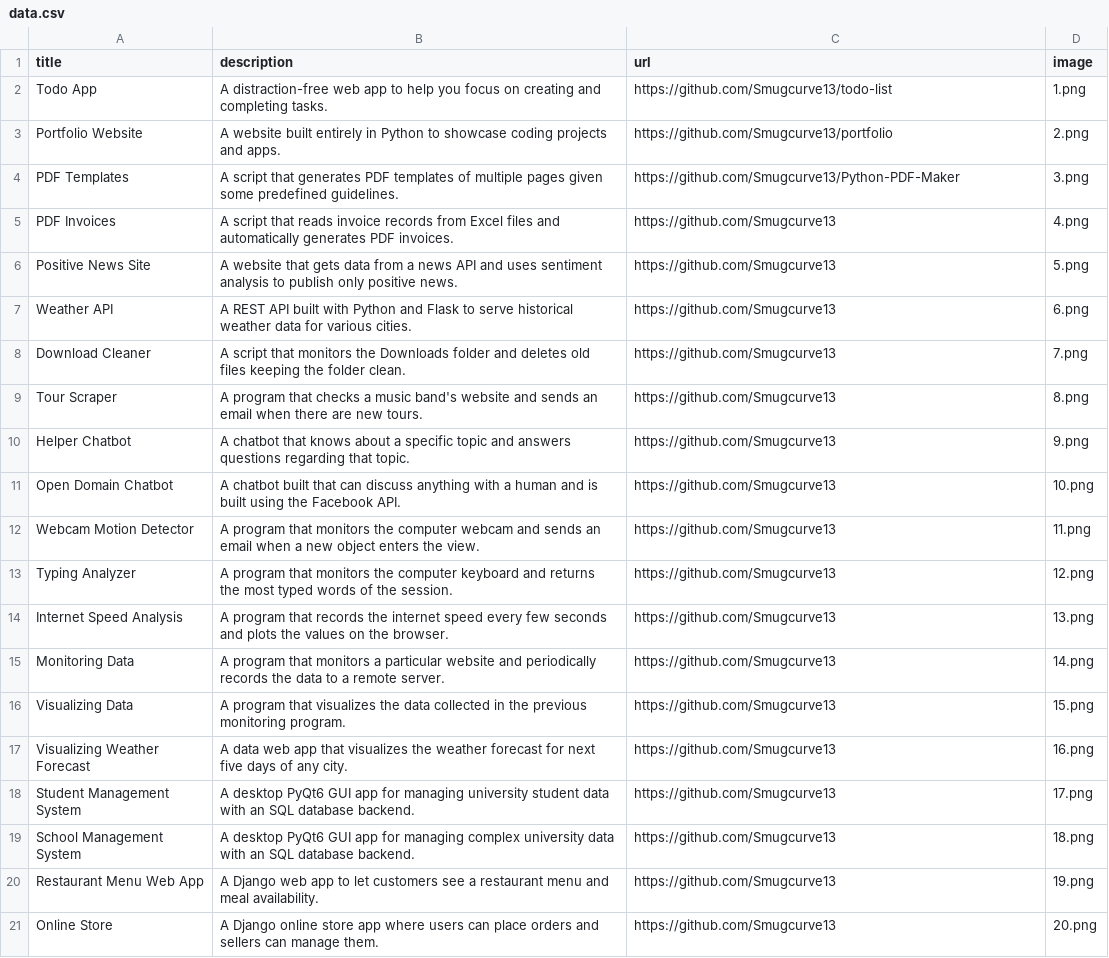
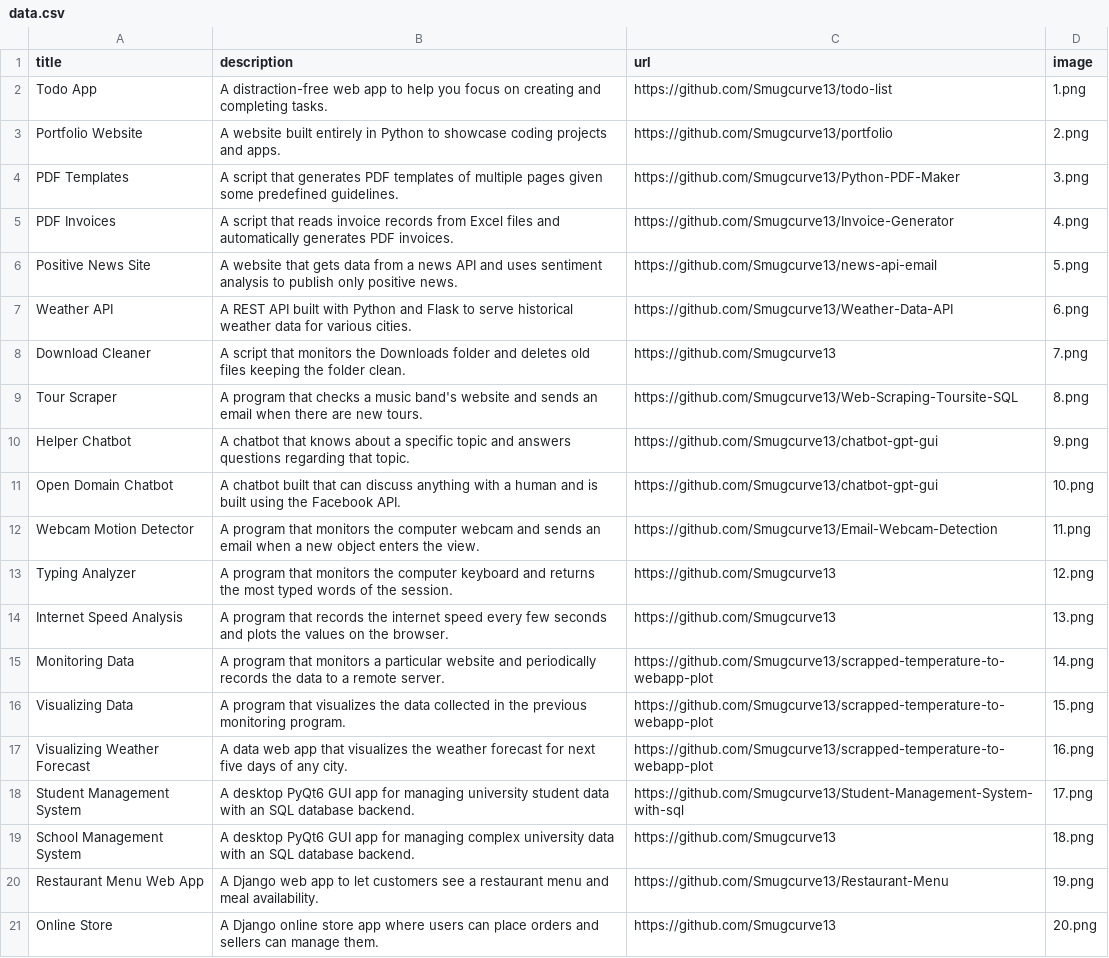
Before and after one commit to Smugcurve13/portfolio, a CSV file: data.csv, drawn as a sheet.

```diff
--- a/data.csv
+++ b/data.csv
@@ -4,18 +4,18 @@ Portfolio Website;A website built entirely in Python to showcase coding projects
 PDF Templates;A script that generates PDF templates of multiple pages given some predefined guidelines.;https://github.com/Smugcurve13/Python-PDF-Maker;3.png
-PDF Invoices;A script that reads invoice records from Excel files and automatically generates PDF invoices.;https://github.com/Smugcurve13;4.png
-Positive News Site;A website that gets data from a news API and uses sentiment analysis to publish only positive news.;https://github.com/Smugcurve13;5.png
-Weather API;A REST API built with Python and Flask to serve historical weather data for various cities.;https://github.com/Smugcurve13;6.png
+PDF Invoices;A script that reads invoice records from Excel files and automatically generates PDF invoices.;https://github.com/Smugcurve13/Invoice-Generator;4.png
+Positive News Site;A website that gets data from a news API and uses sentiment analysis to publish only positive news.;https://github.com/Smugcurve13/news-api-email;5.png
+Weather API;A REST API built with Python and Flask to serve historical weather data for various cities.;https://github.com/Smugcurve13/Weather-Data-API;6.png
 Download Cleaner;A script that monitors the Downloads folder and deletes old files keeping the folder clean.;https://github.com/Smugcurve13;7.png
-Tour Scraper;A program that checks a music band's website and sends an email when there are new tours.;https://github.com/Smugcurve13;8.png
-Helper Chatbot;A chatbot that knows about a specific topic and answers questions regarding that topic.;https://github.com/Smugcurve13;9.png
-Open Domain Chatbot;A chatbot built that can discuss anything with a human and is built using the Facebook API.;https://github.com/Smugcurve13;10.png
-Webcam Motion Detector;A program that monitors the computer webcam and sends an email when a new object enters the view.;https://github.com/Smugcurve13;11.png
+Tour Scraper;A program that checks a music band's website and sends an email when there are new tours.;https://github.com/Smugcurve13/Web-Scraping-Toursite-SQL;8.png
+Helper Chatbot;A chatbot that knows about a specific topic and answers questions regarding that topic.;https://github.com/Smugcurve13/chatbot-gpt-gui;9.png
+Open Domain Chatbot;A chatbot built that can discuss anything with a human and is built using the Facebook API.;https://github.com/Smugcurve13/chatbot-gpt-gui;10.png
+Webcam Motion Detector;A program that monitors the computer webcam and sends an email when a new object enters the view.;https://github.com/Smugcurve13/Email-Webcam-Detection;11.png
 Typing Analyzer;A program that monitors the computer keyboard and returns the most typed words of the session.;https://github.com/Smugcurve13;12.png
 Internet Speed Analysis;A program that records the internet speed every few seconds and plots the values on the browser.;https://github.com/Smugcurve13;13.png
-Monitoring Data;A program that monitors a particular website and periodically records the data to a remote server.;https://github.com/Smugcurve13;14.png
-Visualizing Data;A program that visualizes the data collected in the previous monitoring program. ;https://github.com/Smugcurve13;15.png
-Visualizing Weather Forecast;A data web app that visualizes the weather forecast for next five days of any city.;https://github.com/Smugcurve13;16.png
-Student Management System;A desktop PyQt6 GUI app for managing university student data with an SQL database backend.;https://github.com/Smugcurve13;17.png
+Monitoring Data;A program that monitors a particular website and periodically records the data to a remote server.;https://github.com/Smugcurve13/scrapped-temperature-to-webapp-plot;14.png
+Visualizing Data;A program that visualizes the data collected in the previous monitoring program. ;https://github.com/Smugcurve13/scrapped-temperature-to-webapp-plot;15.png
+Visualizing Weather Forecast;A data web app that visualizes the weather forecast for next five days of any city.;https://github.com/Smugcurve13/scrapped-temperature-to-webapp-plot;16.png
+Student Management System;A desktop PyQt6 GUI app for managing university student data with an SQL database backend.;https://github.com/Smugcurve13/Student-Management-System-with-sql;17.png
 School Management System;A desktop PyQt6 GUI app for managing complex university data with an SQL database backend.;https://github.com/Smugcurve13;18.png
-Restaurant Menu Web App;A Django web app to let customers see a restaurant menu and meal availability.;https://github.com/Smugcurve13;19.png
+Restaurant Menu Web App;A Django web app to let customers see a restaurant menu and meal availability.;https://github.com/Smugcurve13/Restaurant-Menu;19.png
 Online Store;A Django online store app where users can place orders and sellers can manage them.;https://github.com/Smugcurve13;20.png
```
Also changed, not shown: 1 other file.
